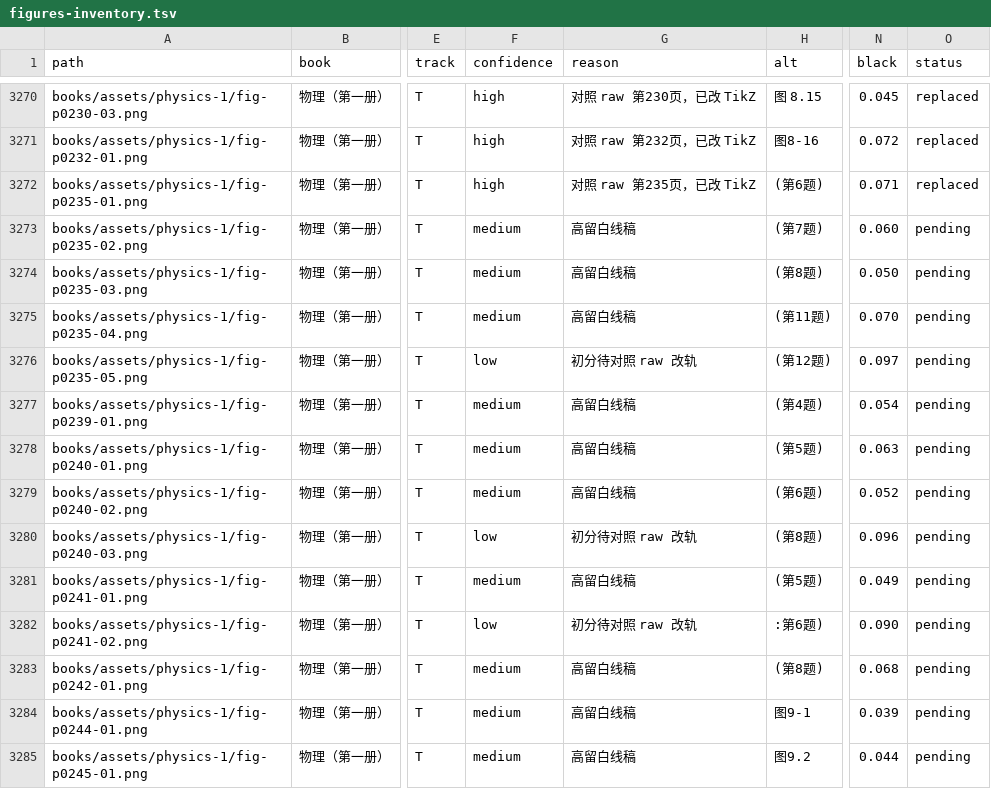
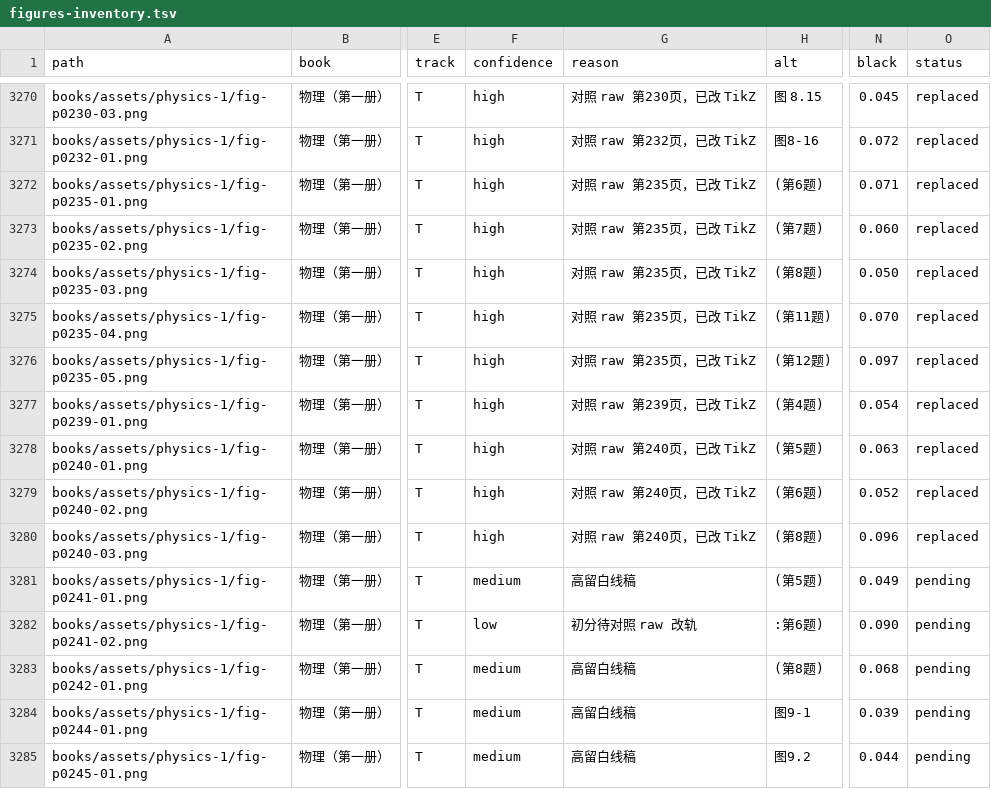
Before and after one commit to kenyon-wong/shulihua-tex, a TSV file: docs/figures-inventory.tsv, drawn as a sheet; only a part is shown, gaps mark what is left out; the diff names each change by its address in the sheet, - before the commit and + after, or states it on an @@ line.

Commit message:
物理（第一册）: replace 8 track T force diagrams with TikZ.

```diff
--- a/docs/figures-inventory.tsv
+++ b/docs/figures-inventory.tsv
-F3273:F3275 (confidence): medium
+F3273:F3275 (confidence): high
-G3273:G3275 (reason): 高留白线稿
+G3273:G3275 (reason): 对照 raw 第235页，已改 TikZ
-O3273:O3280 (status): pending
+O3273:O3280 (status): replaced
-F3276 (confidence): low
+F3276 (confidence): high
-G3276 (reason): 初分待对照 raw 改轨
+G3276 (reason): 对照 raw 第235页，已改 TikZ
-F3277:F3279 (confidence): medium
+F3277:F3279 (confidence): high
-G3277 (reason): 高留白线稿
+G3277 (reason): 对照 raw 第239页，已改 TikZ
-G3278:G3279 (reason): 高留白线稿
+G3278:G3279 (reason): 对照 raw 第240页，已改 TikZ
-F3280 (confidence): low
+F3280 (confidence): high
-G3280 (reason): 初分待对照 raw 改轨
+G3280 (reason): 对照 raw 第240页，已改 TikZ
```
Also changed, not shown: 1 other file.
